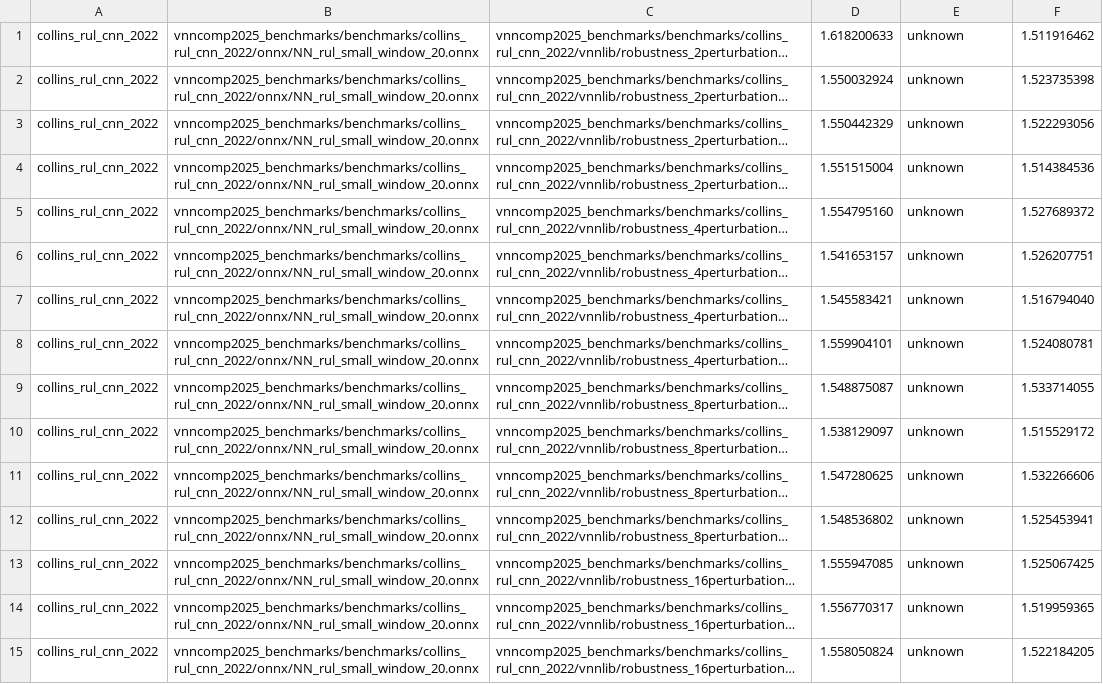
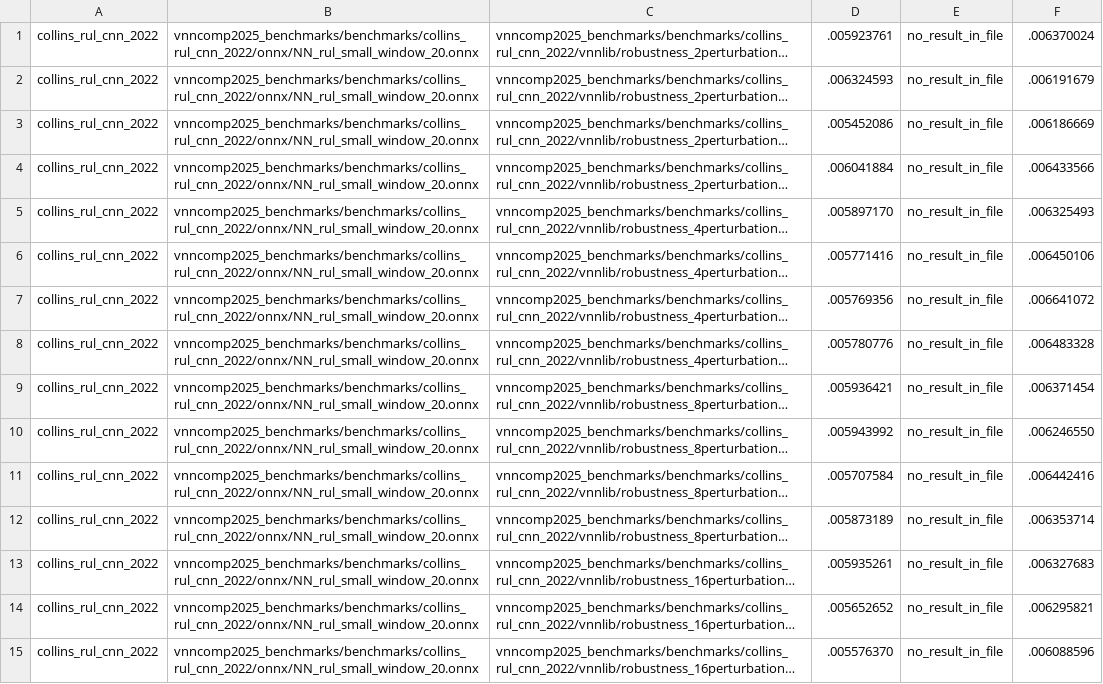
Before and after one commit to VNN-COMP/vnncomp2025_results, a CSV file: rover/2025_collins_rul_cnn_2022/results.csv, drawn as a sheet; only a part is shown; long unchanged cells end in …; the diff covers the shown part only; the diff names each change by its address in the sheet, - before the commit and + after, or states it on an @@ line.

Commit message:
Added results for rover on 2025_collins_rul_cnn_2022

```diff
--- a/rover/2025_collins_rul_cnn_2022/results.csv
+++ b/rover/2025_collins_rul_cnn_2022/results.csv
-D1: 1.618200633
+D1: .005923761
-E1:E15: unknown
+E1:E15: no_result_in_file
-F1: 1.511916462
+F1: .006370024
-D2: 1.550032924
+D2: .006324593
-F2: 1.523735398
+F2: .006191679
-D3: 1.550442329
+D3: .005452086
-F3: 1.522293056
+F3: .006186669
-D4: 1.551515004
+D4: .006041884
-F4: 1.514384536
+F4: .006433566
-D5: 1.554795160
+D5: .005897170
-F5: 1.527689372
+F5: .006325493
-D6: 1.541653157
+D6: .005771416
-F6: 1.526207751
+F6: .006450106
-D7: 1.545583421
+D7: .005769356
-F7: 1.516794040
+F7: .006641072
-D8: 1.559904101
+D8: .005780776
-F8: 1.524080781
+F8: .006483328
-D9: 1.548875087
+D9: .005936421
-F9: 1.533714055
+F9: .006371454
-D10: 1.538129097
+D10: .005943992
-F10: 1.515529172
+F10: .006246550
-D11: 1.547280625
+D11: .005707584
-F11: 1.532266606
+F11: .006442416
-D12: 1.548536802
+D12: .005873189
-F12: 1.525453941
+F12: .006353714
-D13: 1.555947085
+D13: .005935261
-F13: 1.525067425
+F13: .006327683
-D14: 1.556770317
+D14: .005652652
-F14: 1.519959365
+F14: .006295821
-D15: 1.558050824
+D15: .005576370
-F15: 1.522184205
+F15: .006088596
```
Also changed, not shown: 144 edited cells elsewhere in this file, rover/results.csv.
